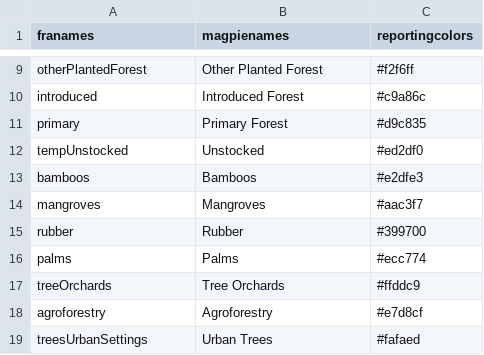
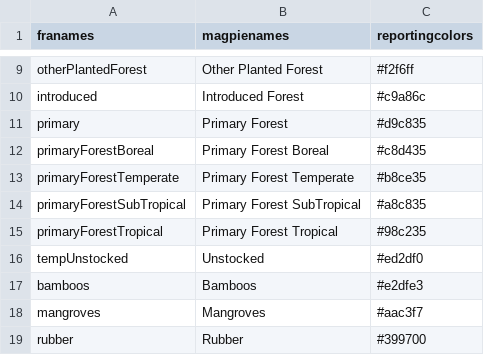
Before and after one commit to pik-piam/magpiesets, a CSV file: inst/extdata/fra_names.csv, drawn as a sheet; only a part is shown, gaps mark what is left out; the shorter side is filled out with more unchanged rows.

Commit message:
bugfix names FRA2025

```diff
--- a/inst/extdata/fra_names.csv
+++ b/inst/extdata/fra_names.csv
@@ -11,2 +11,6 @@ introduced;Introduced Forest;#c9a86c
 primary;Primary Forest;#d9c835
+primaryForestBoreal;Primary Forest Boreal;#c8d435
+primaryForestTemperate;Primary Forest Temperate;#b8ce35
+primaryForestSubTropical;Primary Forest SubTropical;#a8c835
+primaryForestTropical;Primary Forest Tropical;#98c235
 tempUnstocked;Unstocked;#ed2df0
```
Also changed, not shown: 4 other files.
